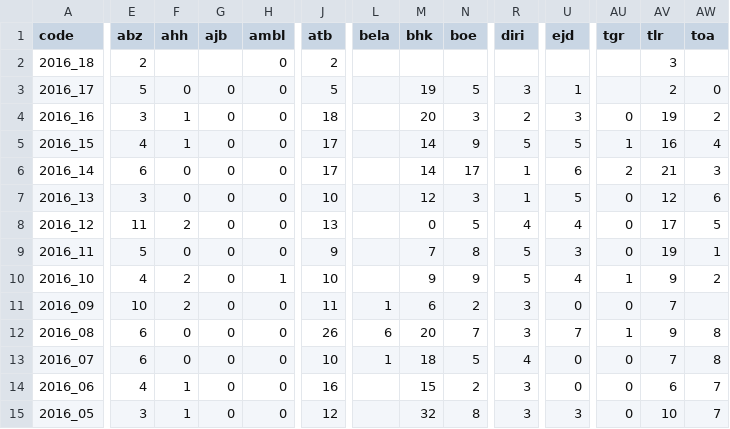
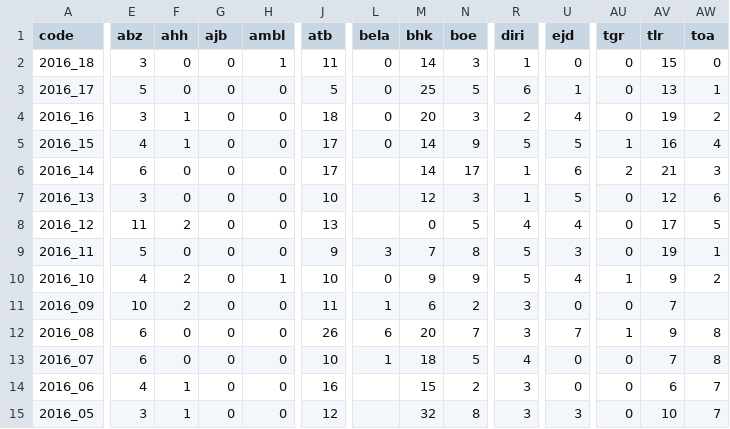
Before and after one commit to RanaivosonHerimanitra/Sentinel, a CSV file: data/Diarrh.csv, drawn as a sheet; only a part is shown, gaps mark what is left out; the diff covers the shown part only; the diff names each change by its address in the sheet, - before the commit and + after, or states it on an @@ line.

```diff
--- a/data/Diarrh.csv
+++ b/data/Diarrh.csv
-E2 (abz): 2
+E2 (abz): 3
-F2 (ahh): (empty)
+F2 (ahh): 0
-G2 (ajb): (empty)
+G2 (ajb): 0
-H2 (ambl): 0
+H2 (ambl): 1
-J2 (atb): 2
+J2 (atb): 11
-L2:L5 (bela): (empty)
+L2:L5 (bela): 0
-M2 (bhk): (empty)
+M2 (bhk): 14
-N2 (boe): (empty)
+N2 (boe): 3
-R2 (diri): (empty)
+R2 (diri): 1
-U2 (ejd): (empty)
+U2 (ejd): 0
-AU2:AU3 (tgr): (empty)
+AU2:AU3 (tgr): 0
-AV2 (tlr): 3
+AV2 (tlr): 15
-AW2 (toa): (empty)
+AW2 (toa): 0
-M3 (bhk): 19
+M3 (bhk): 25
-R3 (diri): 3
+R3 (diri): 6
-AV3 (tlr): 2
+AV3 (tlr): 13
-AW3 (toa): 0
+AW3 (toa): 1
-U4 (ejd): 3
+U4 (ejd): 4
-L9 (bela): (empty)
+L9 (bela): 3
-L10 (bela): (empty)
+L10 (bela): 0
```
Also changed, not shown: 25 edited cells elsewhere in this file, data/Consultations.csv, data/PaluConf.csv, 11 other files.
